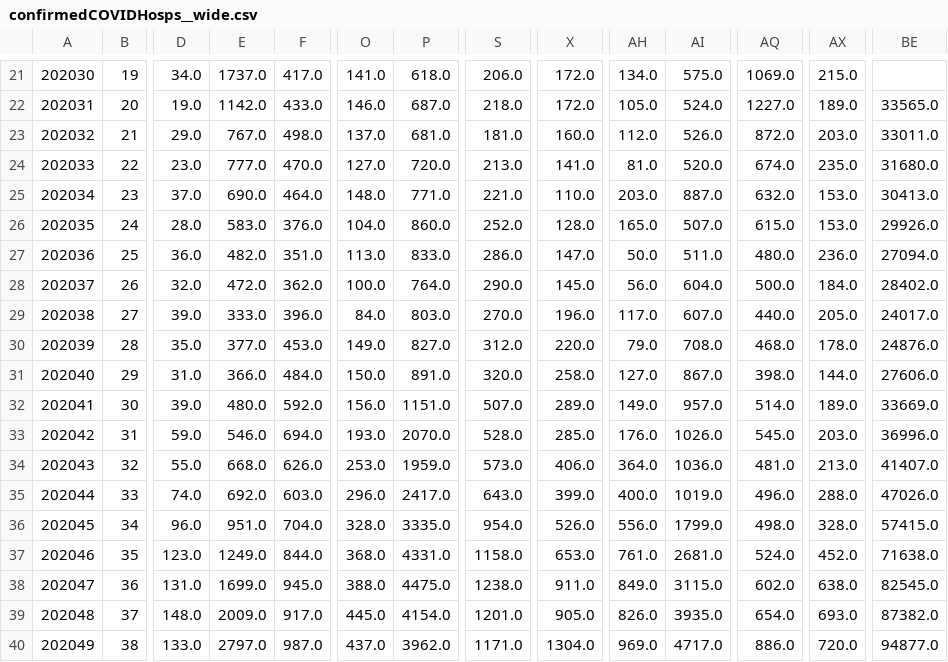
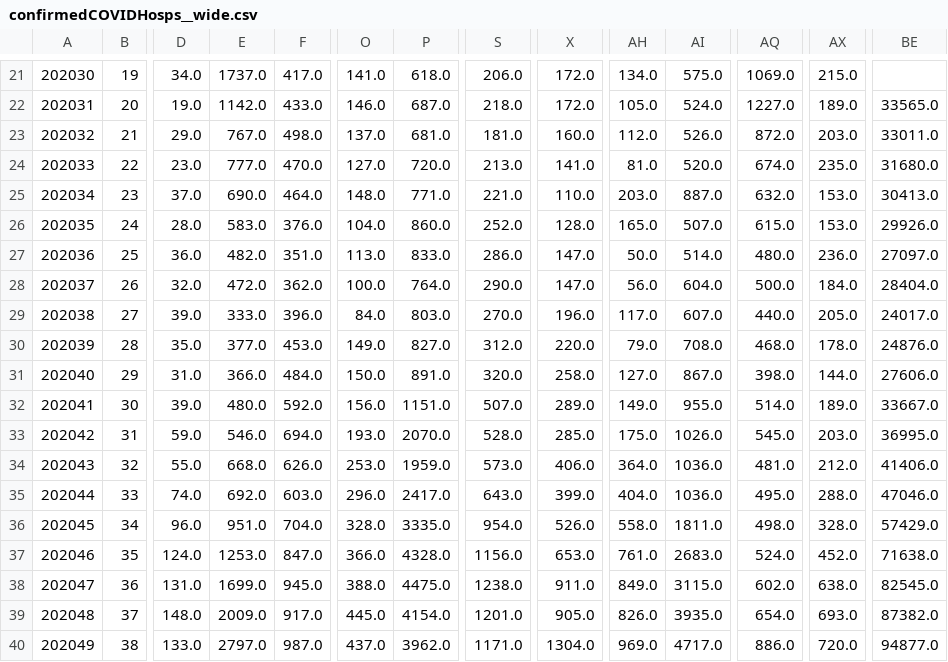
Before and after one commit to tomcm39/2022Flu_LUcompUncertLab, a CSV file: LUcompUncertLab-VAR2K_plusCOVID/confirmedCOVIDHosps__wide.csv, drawn as a sheet; only a part is shown, gaps mark what is left out; the diff covers the shown part only; the diff names each change by its address in the sheet, - before the commit and + after, or states it on an @@ line.

```diff
--- a/LUcompUncertLab-VAR2K_plusCOVID/confirmedCOVIDHosps__wide.csv
+++ b/LUcompUncertLab-VAR2K_plusCOVID/confirmedCOVIDHosps__wide.csv
-AI27: 511.0
+AI27: 514.0
-BE27: 27094.0
+BE27: 27097.0
-X28: 145.0
+X28: 147.0
-BE28: 28402.0
+BE28: 28404.0
-AI32: 957.0
+AI32: 955.0
-BE32: 33669.0
+BE32: 33667.0
-AH33: 176.0
+AH33: 175.0
-BE33: 36996.0
+BE33: 36995.0
-AX34: 213.0
+AX34: 212.0
-BE34: 41407.0
+BE34: 41406.0
-AH35: 400.0
+AH35: 404.0
-AI35: 1019.0
+AI35: 1036.0
-AQ35: 496.0
+AQ35: 495.0
-BE35: 47026.0
+BE35: 47046.0
-AH36: 556.0
+AH36: 558.0
-AI36: 1799.0
+AI36: 1811.0
-BE36: 57415.0
+BE36: 57429.0
-D37: 123.0
+D37: 124.0
-E37: 1249.0
+E37: 1253.0
-F37: 844.0
+F37: 847.0
-O37: 368.0
+O37: 366.0
-P37: 4331.0
+P37: 4328.0
-S37: 1158.0
+S37: 1156.0
-AI37: 2681.0
+AI37: 2683.0
```
Also changed, not shown: 1 added row and 68 edited cells elsewhere in this file, LUcompUncertLab-VAR2K_plusCOVID/confirmedCOVIDHosps__long.csv, LUcompUncertLab-VAR2K_plusCOVID/confirmedFluHosps__long.csv, 4 other files.
